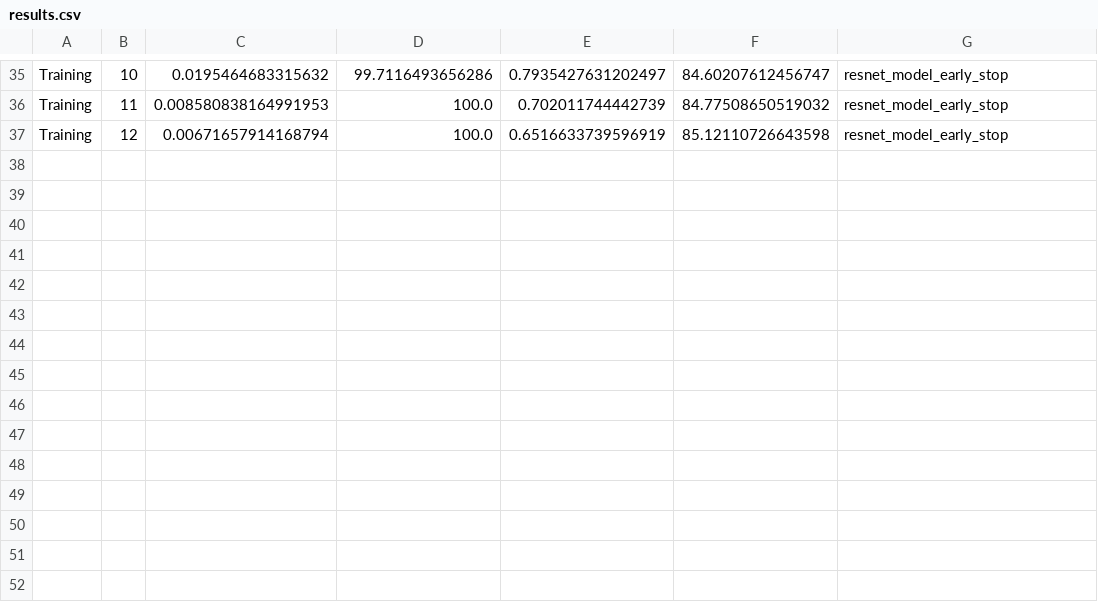
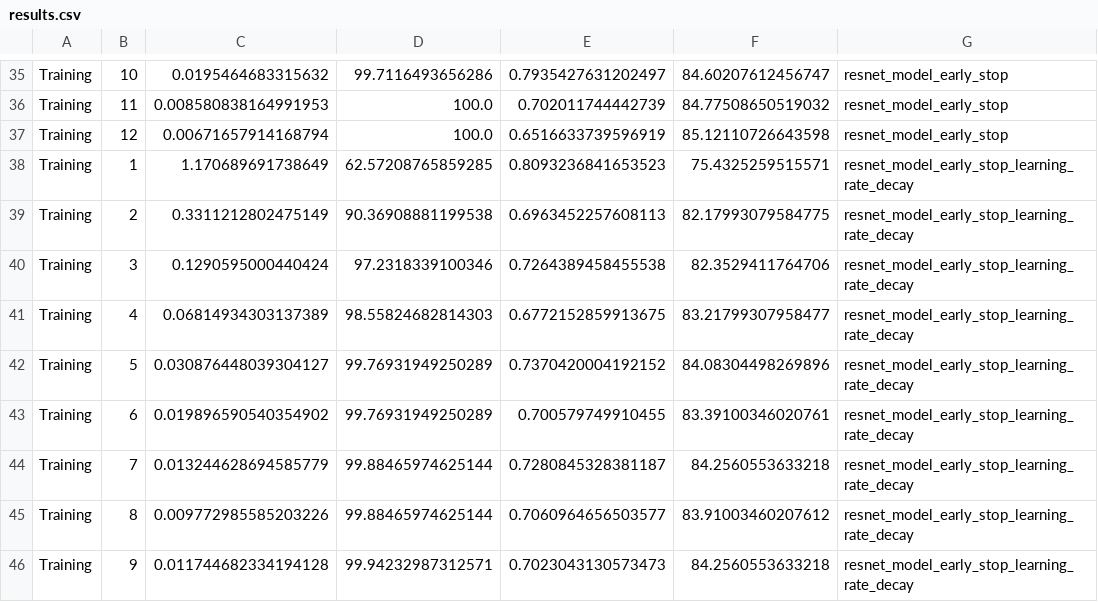
Before and after one commit to ckaraguzel/artify, a CSV file: csv_files/results.csv, drawn as a sheet; only a part is shown, gaps mark what is left out.

Commit message:
new results added

```diff
--- a/csv_files/results.csv
+++ b/csv_files/results.csv
@@ -37 +37,10 @@ Training,11,0.008580838164991953,100.0,0.702011744442739,84.77508650519032,resne
 Training,12,0.00671657914168794,100.0,0.6516633739596919,85.12110726643598,resnet_model_early_stop
+Training,1,1.170689691738649,62.57208765859285,0.8093236841653523,75.4325259515571,resnet_model_early_stop_learning_rate_decay
+Training,2,0.3311212802475149,90.36908881199538,0.6963452257608113,82.17993079584775,resnet_model_early_stop_learning_rate_decay
+Training,3,0.1290595000440424,97.2318339100346,0.7264389458455538,82.3529411764706,resnet_model_early_stop_learning_rate_decay
+Training,4,0.06814934303137389,98.55824682814303,0.6772152859913675,83.21799307958477,resnet_model_early_stop_learning_rate_decay
+Training,5,0.030876448039304127,99.76931949250289,0.7370420004192152,84.08304498269896,resnet_model_early_stop_learning_rate_decay
+Training,6,0.019896590540354902,99.76931949250289,0.700579749910455,83.39100346020761,resnet_model_early_stop_learning_rate_decay
+Training,7,0.013244628694585779,99.88465974625144,0.7280845328381187,84.2560553633218,resnet_model_early_stop_learning_rate_decay
+Training,8,0.009772985585203226,99.88465974625144,0.7060964656503577,83.91003460207612,resnet_model_early_stop_learning_rate_decay
+Training,9,0.011744682334194128,99.94232987312571,0.7023043130573473,84.2560553633218,resnet_model_early_stop_learning_rate_decay
```
Also changed, not shown: csv_files/evaluation_report.csv, 2 other files.
